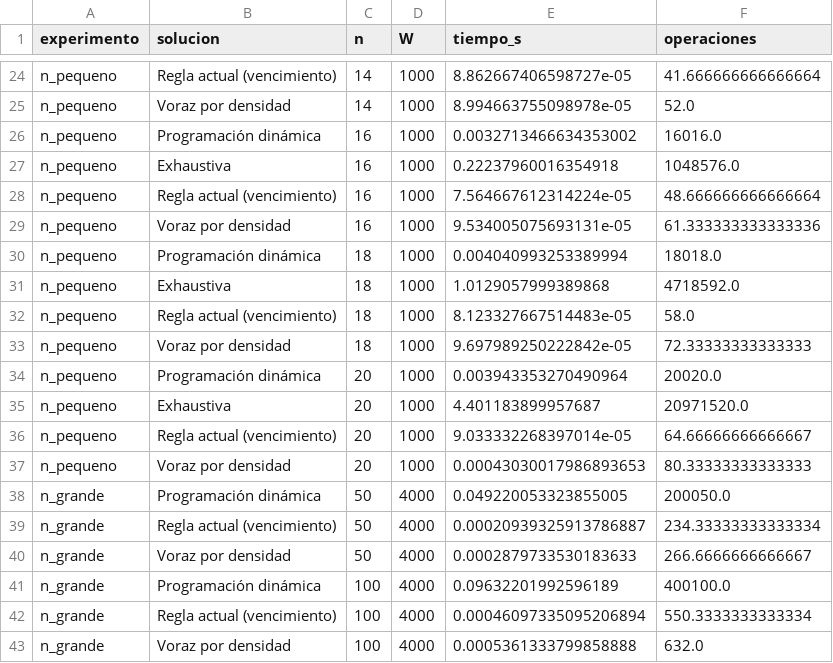
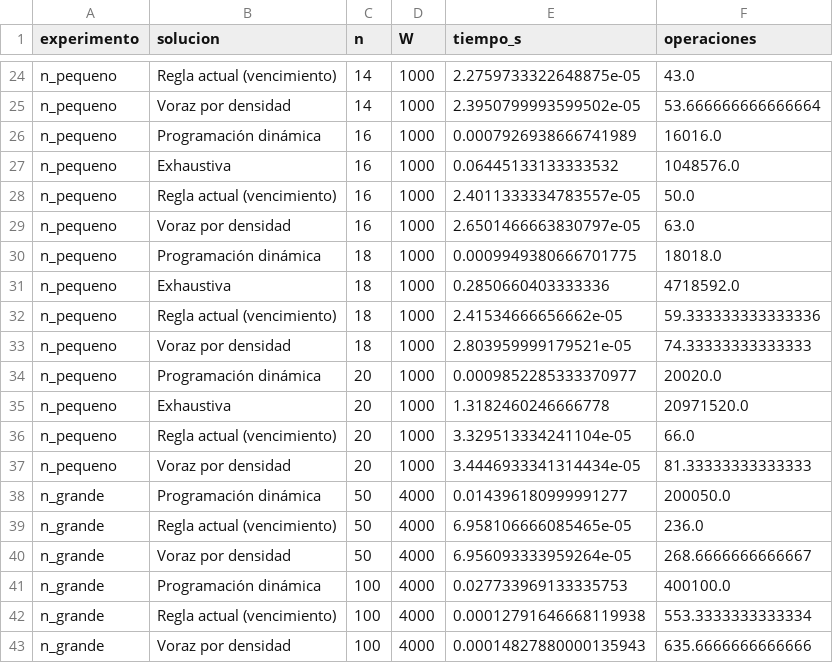
Before and after one commit to Davidsvr04/Caso-3-Banco_de_alimentos, a CSV file: graficas/cargue_vehiculos/mediciones.csv, drawn as a sheet; only a part is shown, gaps mark what is left out; the diff covers the shown part only; the diff names each change by its address in the sheet, - before the commit and + after, or states it on an @@ line.

```diff
--- a/graficas/cargue_vehiculos/mediciones.csv
+++ b/graficas/cargue_vehiculos/mediciones.csv
-E24 (tiempo_s): 8.862667406598727e-05
+E24 (tiempo_s): 2.2759733322648875e-05
-F24 (operaciones): 41.666666666666664
+F24 (operaciones): 43.0
-E25 (tiempo_s): 8.994663755098978e-05
+E25 (tiempo_s): 2.3950799993599502e-05
-F25 (operaciones): 52.0
+F25 (operaciones): 53.666666666666664
-E26 (tiempo_s): 0.0032713466634353002
+E26 (tiempo_s): 0.0007926938666741989
-E27 (tiempo_s): 0.22237960016354918
+E27 (tiempo_s): 0.06445133133333532
-E28 (tiempo_s): 7.564667612314224e-05
+E28 (tiempo_s): 2.4011333334783557e-05
-F28 (operaciones): 48.666666666666664
+F28 (operaciones): 50.0
-E29 (tiempo_s): 9.534005075693131e-05
+E29 (tiempo_s): 2.6501466663830797e-05
-F29 (operaciones): 61.333333333333336
+F29 (operaciones): 63.0
-E30 (tiempo_s): 0.004040993253389994
+E30 (tiempo_s): 0.0009949380666701775
-E31 (tiempo_s): 1.0129057999389868
+E31 (tiempo_s): 0.2850660403333336
-E32 (tiempo_s): 8.123327667514483e-05
+E32 (tiempo_s): 2.41534666656662e-05
-F32 (operaciones): 58.0
+F32 (operaciones): 59.333333333333336
-E33 (tiempo_s): 9.697989250222842e-05
+E33 (tiempo_s): 2.803959999179521e-05
-F33 (operaciones): 72.33333333333333
+F33 (operaciones): 74.33333333333333
-E34 (tiempo_s): 0.003943353270490964
+E34 (tiempo_s): 0.0009852285333370977
-E35 (tiempo_s): 4.401183899957687
+E35 (tiempo_s): 1.3182460246666778
-E36 (tiempo_s): 9.033332268397014e-05
+E36 (tiempo_s): 3.329513334241104e-05
-F36 (operaciones): 64.66666666666667
+F36 (operaciones): 66.0
-E37 (tiempo_s): 0.00043030017986893653
+E37 (tiempo_s): 3.4446933341314434e-05
-F37 (operaciones): 80.33333333333333
+F37 (operaciones): 81.33333333333333
-E38 (tiempo_s): 0.049220053323855005
+E38 (tiempo_s): 0.014396180999991277
-E39 (tiempo_s): 0.00020939325913786887
+E39 (tiempo_s): 6.958106666085465e-05
-F39 (operaciones): 234.33333333333334
+F39 (operaciones): 236.0
-E40 (tiempo_s): 0.0002879733530183633
+E40 (tiempo_s): 6.956093333959264e-05
-F40 (operaciones): 266.6666666666667
+F40 (operaciones): 268.6666666666667
-E41 (tiempo_s): 0.09632201992596189
+E41 (tiempo_s): 0.027733969133335753
-E42 (tiempo_s): 0.00046097335095206894
+E42 (tiempo_s): 0.00012791646668119938
-F42 (operaciones): 550.3333333333334
+F42 (operaciones): 553.3333333333334
-E43 (tiempo_s): 0.0005361333799858888
+E43 (tiempo_s): 0.00014827880000135943
-F43 (operaciones): 632.0
+F43 (operaciones): 635.6666666666666
```
Also changed, not shown: 68 edited cells elsewhere in this file, 4 other files.
